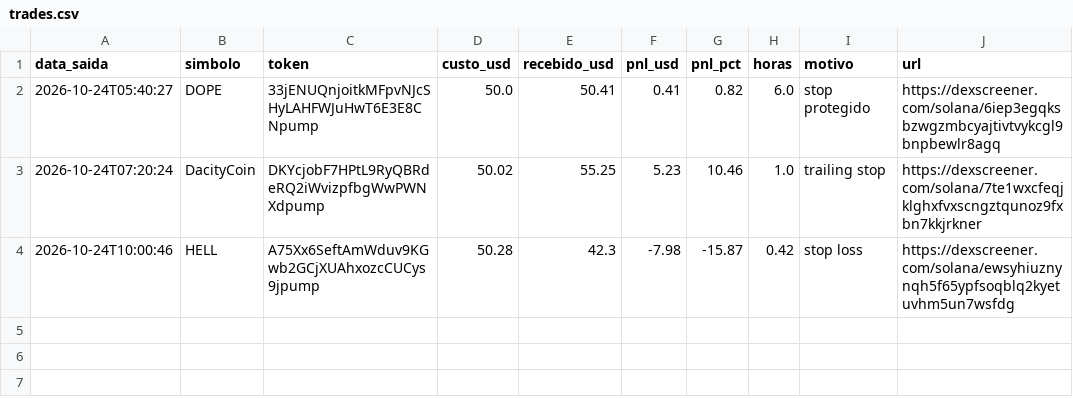
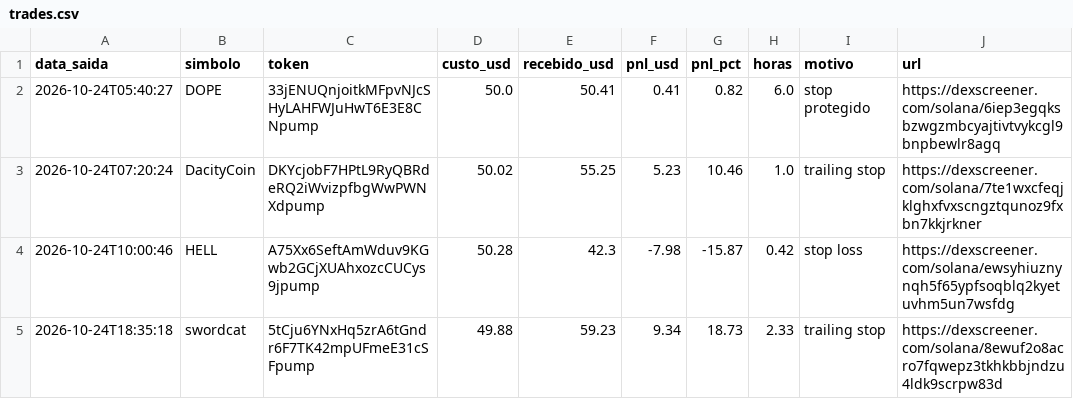
Before and after one commit to Herlms/bot-memecoins, a CSV file: trades.csv, drawn as a sheet; the diff names each change by its address in the sheet, - before the commit and + after, or states it on an @@ line.

```diff
--- a/trades.csv
+++ b/trades.csv
+row 5: 2026-10-24T18:35:18 | swordcat | 5tCju6YNxHq5zrA6tGndr6F7TK42mpUFmeE31cSFpump | 49.88 | 59.23 | 9.34 | 18.73 | 2.33 | trailing stop | https://dexscreener.com/solana/8ewuf2o8acro7fqwepz3tkhkbbjndzu4ldk9scrpw83d
```
Also changed, not shown: 3 other files.
